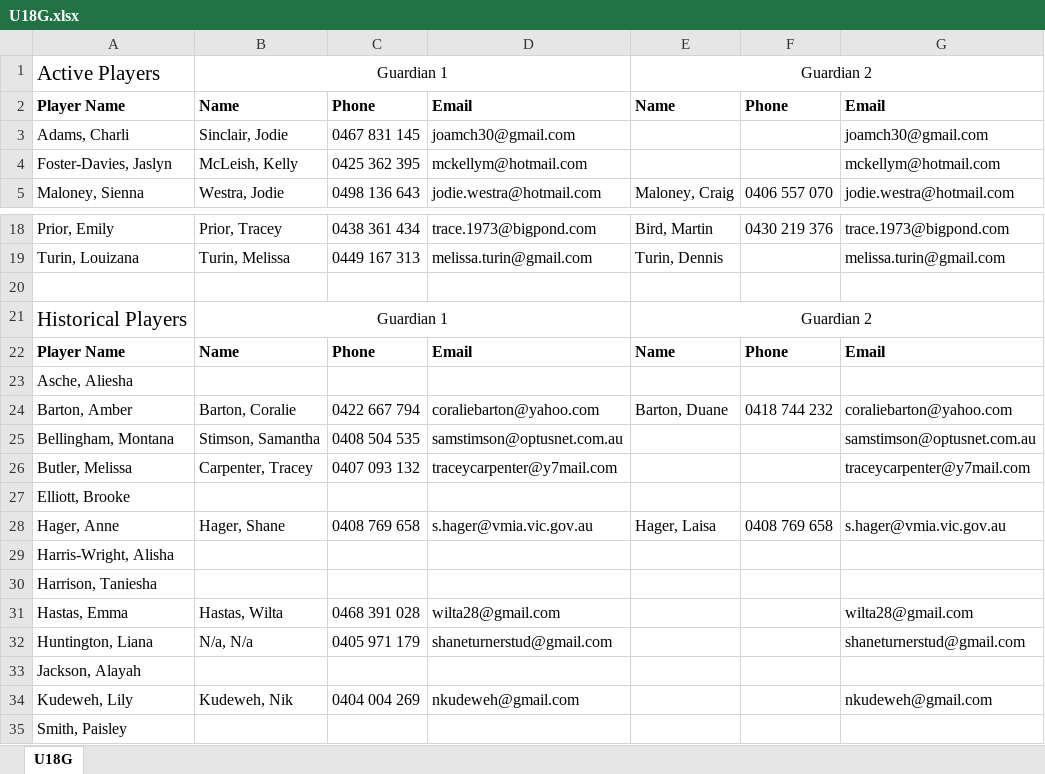
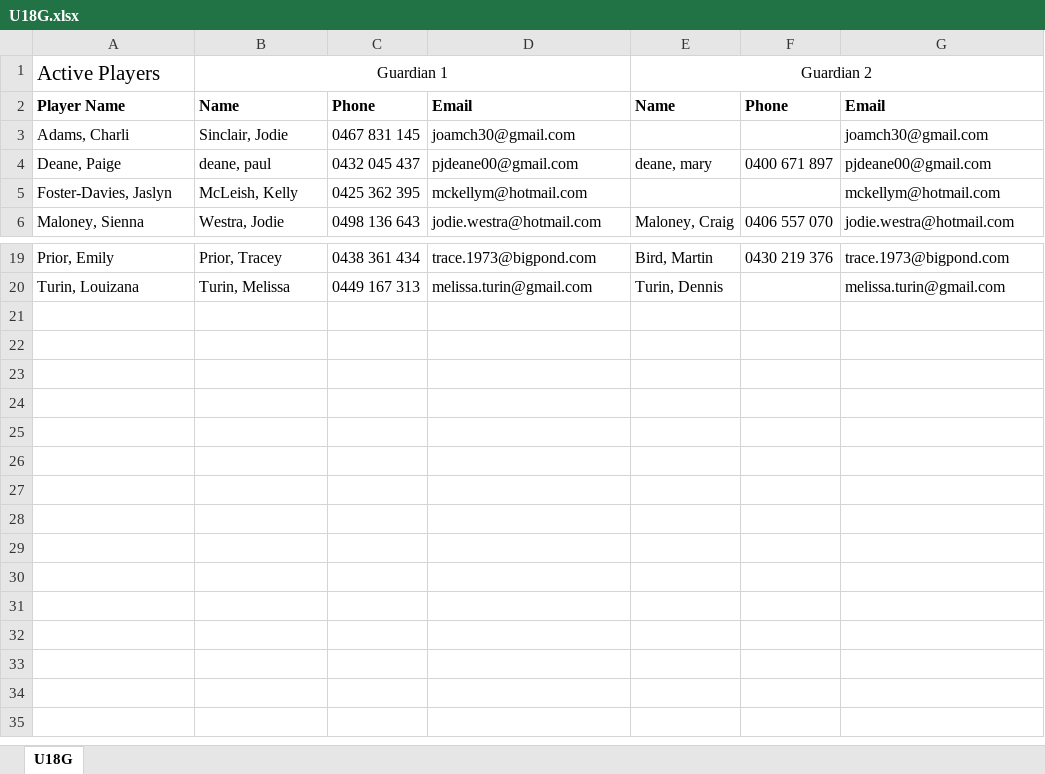
Before and after one commit to andrewcrobertson/bjfc, an Excel workbook: static/contact/U18G.xlsx, sheet U18G, drawn as a sheet; only a part is shown, gaps mark what is left out; values as stored, in another font and other column widths than the file's, no borders; removed rows and columns are numbered as before the commit, all else as after; the diff names each change by its address in the sheet, - before the commit and + after, or states it on an @@ line.

```diff
--- a/static/contact/U18G.xlsx (sheet U18G)
+++ b/static/contact/U18G.xlsx (sheet U18G)
+row 4: Deane, Paige | deane, paul | 0432 045 437 | pjdeane00@gmail.com | deane, mary | 0400 671 897 | pjdeane00@gmail.com
-row 20: (empty)
-row 21: Historical Players | Guardian 1 |  |  | Guardian 2
-row 22: Player Name | Name | Phone | Email | Name | Phone | Email
-row 23: Asche, Aliesha
-row 24: Barton, Amber | Barton, Coralie | 0422 667 794 | coraliebarton@yahoo.com | Barton, Duane | 0418 744 232 | coraliebarton@yahoo.com
-row 25: Bellingham, Montana | Stimson, Samantha | 0408 504 535 | samstimson@optusnet.com.au |  |  | samstimson@optusnet.com.au
-row 26: Butler, Melissa | Carpenter, Tracey | 0407 093 132 | traceycarpenter@y7mail.com |  |  | traceycarpenter@y7mail.com
-row 27: Elliott, Brooke
-row 28: Hager, Anne | Hager, Shane | 0408 769 658 | s.hager@vmia.vic.gov.au | Hager, Laisa | 0408 769 658 | s.hager@vmia.vic.gov.au
-row 29: Harris-Wright, Alisha
-row 30: Harrison, Taniesha
-row 31: Hastas, Emma | Hastas, Wilta | 0468 391 028 | wilta28@gmail.com |  |  | wilta28@gmail.com
-row 32: Huntington, Liana | N/a, N/a | 0405 971 179 | shaneturnerstud@gmail.com |  |  | shaneturnerstud@gmail.com
-row 33: Jackson, Alayah
-row 34: Kudeweh, Lily | Kudeweh, Nik | 0404 004 269 | nkudeweh@gmail.com |  |  | nkudeweh@gmail.com
-row 35: Smith, Paisley
```
Also changed, not shown: 2 other files.
